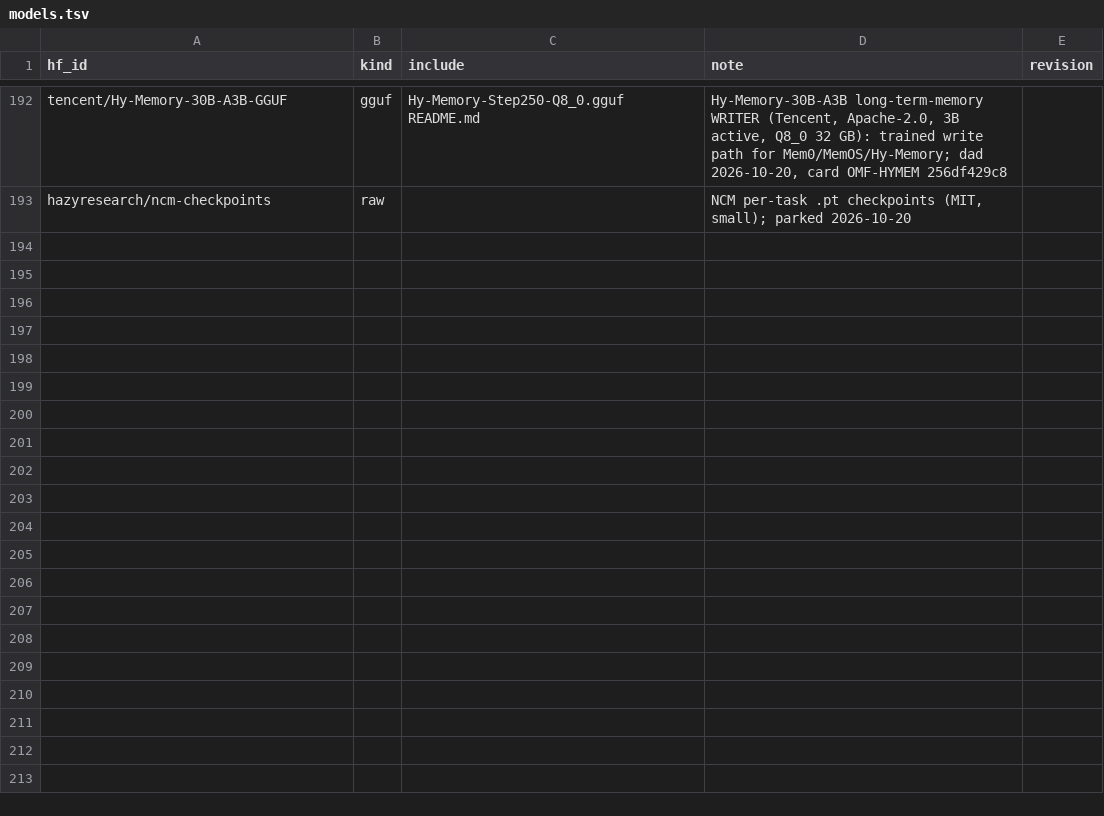
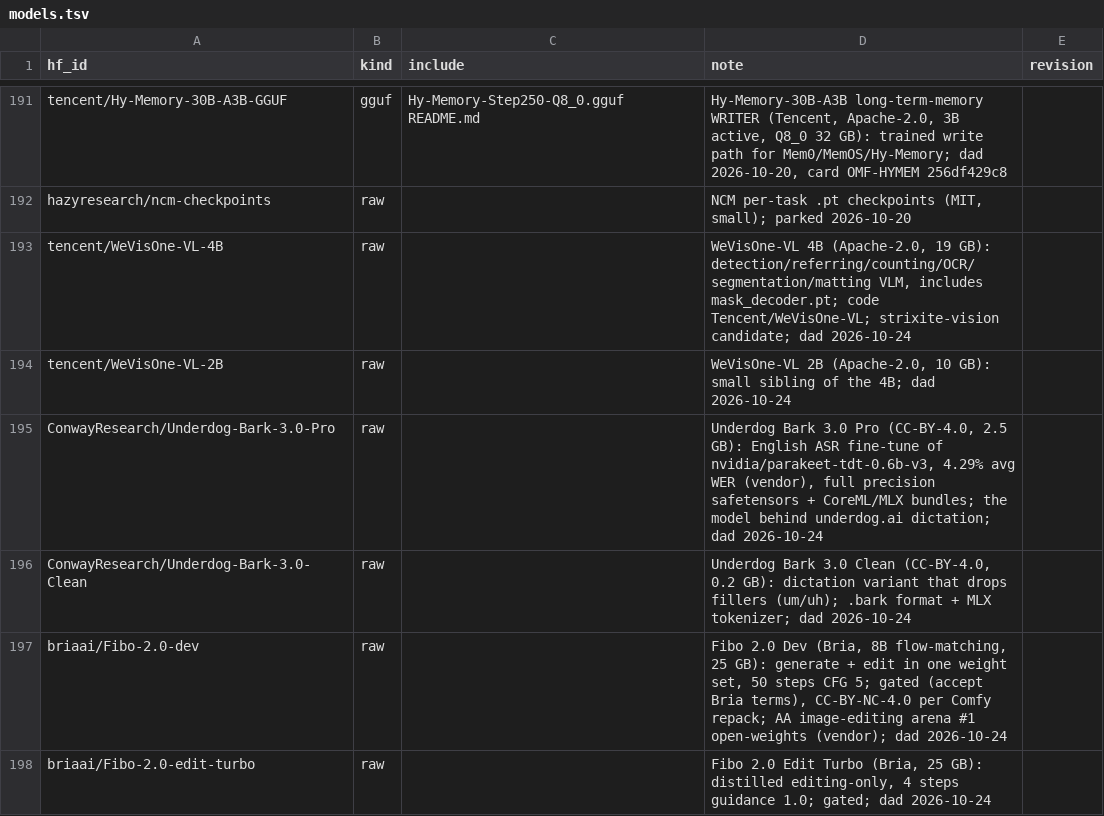
Before and after one commit to TheBeaninator/ark, a TSV file: manifest/models.tsv, drawn as a sheet; only a part is shown, gaps mark what is left out; the diff covers the shown part only; the diff names each change by its address in the sheet, - before the commit and + after, or states it on an @@ line.

```diff
--- a/manifest/models.tsv
+++ b/manifest/models.tsv
+row 193: tencent/WeVisOne-VL-4B | raw |  | WeVisOne-VL 4B (Apache-2.0, 19 GB): detection/referring/counting/OCR/segmentation/matting VLM, includes mask_decoder.pt; code Tencent/WeVisOne-VL; strixite-vision candidate; dad 2026-10-24
+row 194: tencent/WeVisOne-VL-2B | raw |  | WeVisOne-VL 2B (Apache-2.0, 10 GB): small sibling of the 4B; dad 2026-10-24
+row 195: ConwayResearch/Underdog-Bark-3.0-Pro | raw |  | Underdog Bark 3.0 Pro (CC-BY-4.0, 2.5 GB): English ASR fine-tune of nvidia/parakeet-tdt-0.6b-v3, 4.29% avg WER (vendor), full precision safetensors + CoreML/MLX bundles; the model behind underdog.ai dictation; dad 2026-10-24
+row 196: ConwayResearch/Underdog-Bark-3.0-Clean | raw |  | Underdog Bark 3.0 Clean (CC-BY-4.0, 0.2 GB): dictation variant that drops fillers (um/uh); .bark format + MLX tokenizer; dad 2026-10-24
+row 197: briaai/Fibo-2.0-dev | raw |  | Fibo 2.0 Dev (Bria, 8B flow-matching, 25 GB): generate + edit in one weight set, 50 steps CFG 5; gated (accept Bria terms), CC-BY-NC-4.0 per Comfy repack; AA image-editing arena #1 open-weights (vendor); dad 2026-10-24
+row 198: briaai/Fibo-2.0-edit-turbo | raw |  | Fibo 2.0 Edit Turbo (Bria, 25 GB): distilled editing-only, 4 steps guidance 1.0; gated; dad 2026-10-24
```
Also changed, not shown: 18 added rows and 1 removed row elsewhere in this file, manifest/datasets.tsv, manifest/reference.tsv, 2 other files.
